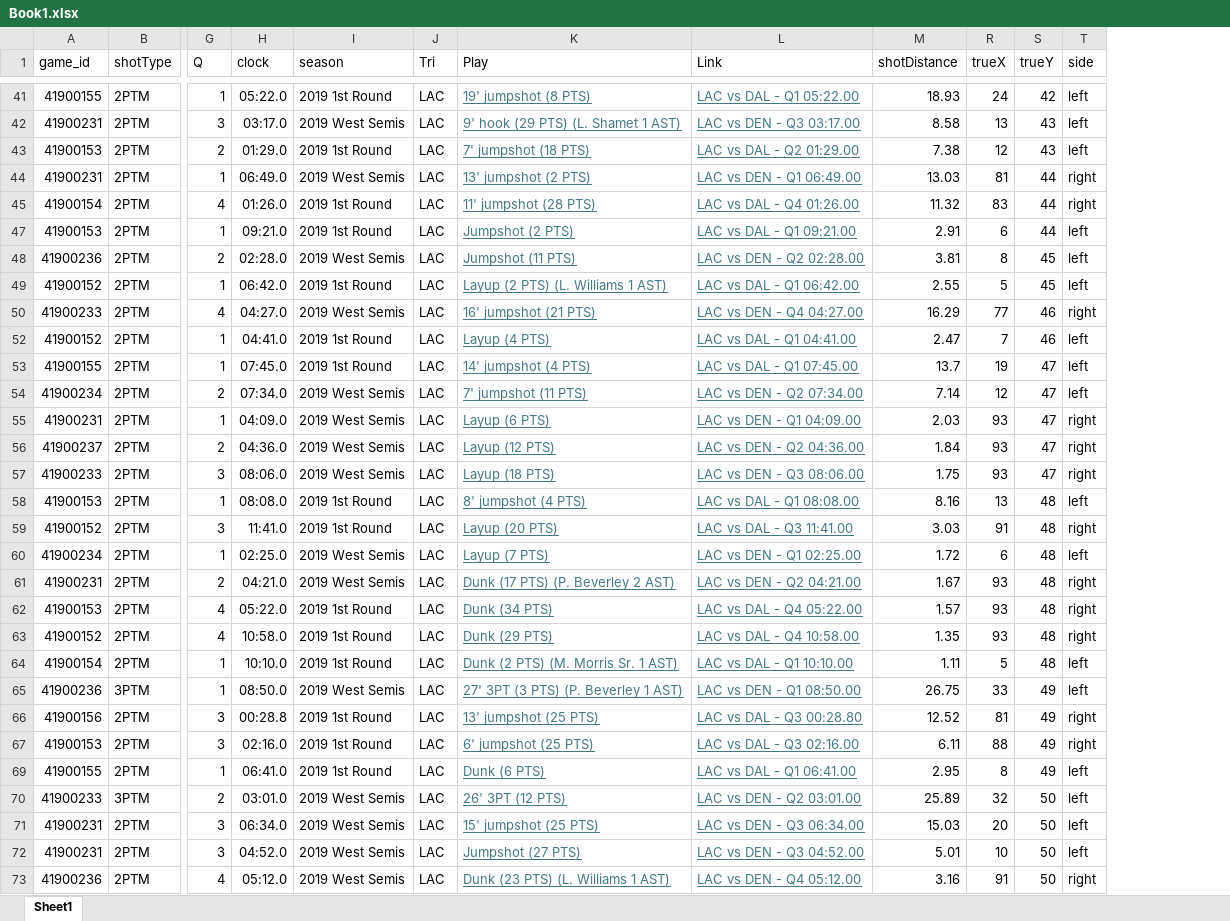
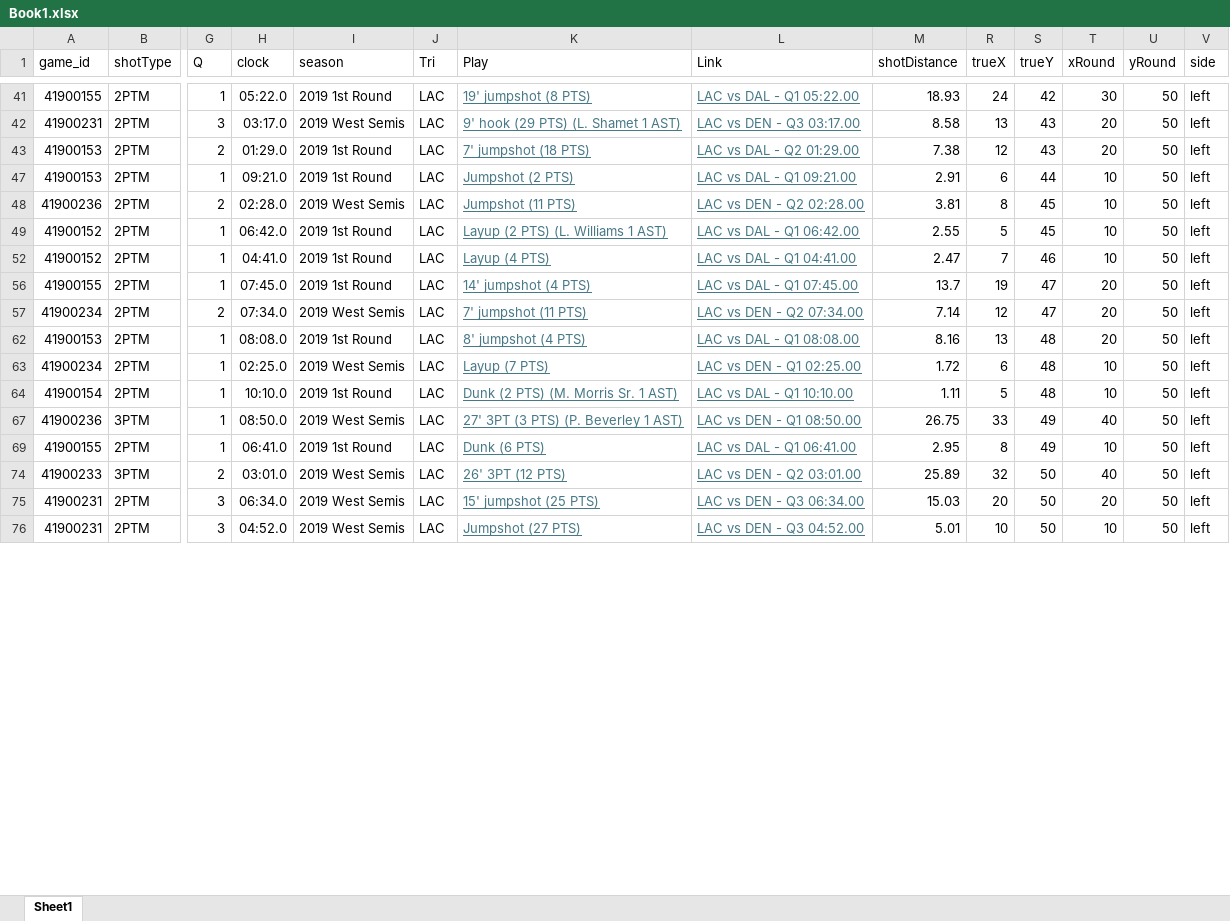
Before and after one commit to jakesjordan00/NBAdb, an Excel workbook: Edits/Kawhi/Book1.xlsx, sheet Sheet1, drawn as a sheet; only a part is shown, gaps mark what is left out; values as stored, in another font and other column widths than the file's, no borders; table styles not drawn; removed rows and columns are numbered as before the commit, all else as after; rows hold the shown columns only; the diff covers the shown part only; the diff names each change by its address in the sheet, - before the commit and + after, or states it on an @@ line.

```diff
--- a/Edits/Kawhi/Book1.xlsx (sheet Sheet1)
+++ b/Edits/Kawhi/Book1.xlsx (sheet Sheet1)
+column T (xRound), rows 41-76: 30 | 20 | 20 | 10 | 10 | 10 | 10 | 20 | 20 | 20 | 10 | 10 | 40 | 10 | 40 | 20 | 10
+column U (yRound), rows 41-76: all 50
-row 44: 41900231 | 2PTM | 1 | 06:49.0 | 2019 West Semis | LAC | 13' jumpshot (2 PTS) | LAC vs DEN - Q1 06:49.00 | 13.03 | 81 | 44 | right
-row 45: 41900154 | 2PTM | 4 | 01:26.0 | 2019 1st Round | LAC | 11' jumpshot (28 PTS) | LAC vs DAL - Q4 01:26.00 | 11.32 | 83 | 44 | right
-row 50: 41900233 | 2PTM | 4 | 04:27.0 | 2019 West Semis | LAC | 16' jumpshot (21 PTS) | LAC vs DEN - Q4 04:27.00 | 16.29 | 77 | 46 | right
-row 55: 41900231 | 2PTM | 1 | 04:09.0 | 2019 West Semis | LAC | Layup (6 PTS) | LAC vs DEN - Q1 04:09.00 | 2.03 | 93 | 47 | right
-row 56: 41900237 | 2PTM | 2 | 04:36.0 | 2019 West Semis | LAC | Layup (12 PTS) | LAC vs DEN - Q2 04:36.00 | 1.84 | 93 | 47 | right
-row 57: 41900233 | 2PTM | 3 | 08:06.0 | 2019 West Semis | LAC | Layup (18 PTS) | LAC vs DEN - Q3 08:06.00 | 1.75 | 93 | 47 | right
-row 59: 41900152 | 2PTM | 3 | 11:41.0 | 2019 1st Round | LAC | Layup (20 PTS) | LAC vs DAL - Q3 11:41.00 | 3.03 | 91 | 48 | right
-row 61: 41900231 | 2PTM | 2 | 04:21.0 | 2019 West Semis | LAC | Dunk (17 PTS) (P. Beverley 2 AST) | LAC vs DEN - Q2 04:21.00 | 1.67 | 93 | 48 | right
-row 62: 41900153 | 2PTM | 4 | 05:22.0 | 2019 1st Round | LAC | Dunk (34 PTS) | LAC vs DAL - Q4 05:22.00 | 1.57 | 93 | 48 | right
-row 63: 41900152 | 2PTM | 4 | 10:58.0 | 2019 1st Round | LAC | Dunk (29 PTS) | LAC vs DAL - Q4 10:58.00 | 1.35 | 93 | 48 | right
-row 66: 41900156 | 2PTM | 3 | 00:28.8 | 2019 1st Round | LAC | 13' jumpshot (25 PTS) | LAC vs DAL - Q3 00:28.80 | 12.52 | 81 | 49 | right
-row 67: 41900153 | 2PTM | 3 | 02:16.0 | 2019 1st Round | LAC | 6' jumpshot (25 PTS) | LAC vs DAL - Q3 02:16.00 | 6.11 | 88 | 49 | right
-row 73: 41900236 | 2PTM | 4 | 05:12.0 | 2019 West Semis | LAC | Dunk (23 PTS) (L. Williams 1 AST) | LAC vs DEN - Q4 05:12.00 | 3.16 | 91 | 50 | right
```
Also changed, not shown: 51 removed rows elsewhere in this sheet, hidden cells, Reports/Players v2.xlsx, 4 other files.
